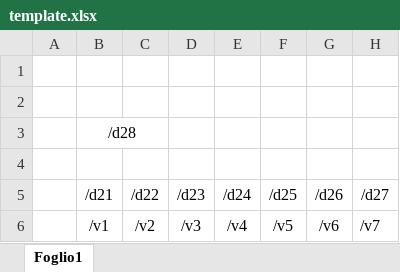
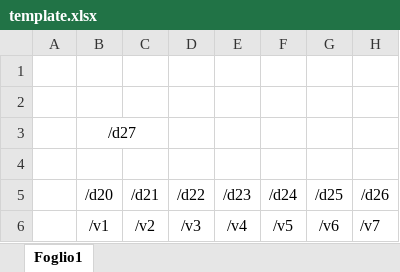
Before and after one commit to mcaligiuri/NoteSeries, an Excel workbook: Export/template.xlsx, sheet Foglio1, drawn as a sheet; values as stored, in another font and other column widths than the file's, no borders; removed rows and columns are numbered as before the commit, all else as after; the diff names each change by its address in the sheet, - before the commit and + after, or states it on an @@ line.

Commit message:
Riallineamento indici lingua

```diff
--- a/Export/template.xlsx (sheet Foglio1)
+++ b/Export/template.xlsx (sheet Foglio1)
+column B (/d20), row 3: /d27
-column H (/d27), empty
-C3 (/d21): /d28
+C3 (/d21): (empty)
-B3:C3 merged
-row 6:  | /v1 | /v2 | /v3 | /v4 | /v5 | /v6 | /v7
+row 6:  | /v1 | /v2 | /v3 | /v4 | /v5 | /v6 | /v7
```
